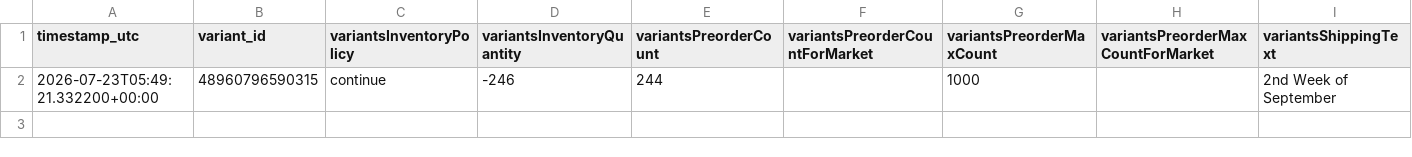
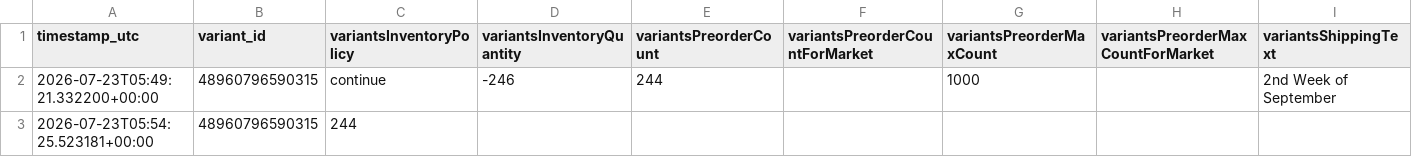
Before and after one commit to E-voni/knmeovv, a CSV file: data/preorder_log.csv, drawn as a sheet; only a part is shown; rows hold the shown columns only; the diff names each change by its address in the sheet, - before the commit and + after, or states it on an @@ line.

```diff
--- a/data/preorder_log.csv
+++ b/data/preorder_log.csv
+row 3: 2026-07-23T05:54:25.523181+00:00 | 48960796590315 | 244
```
